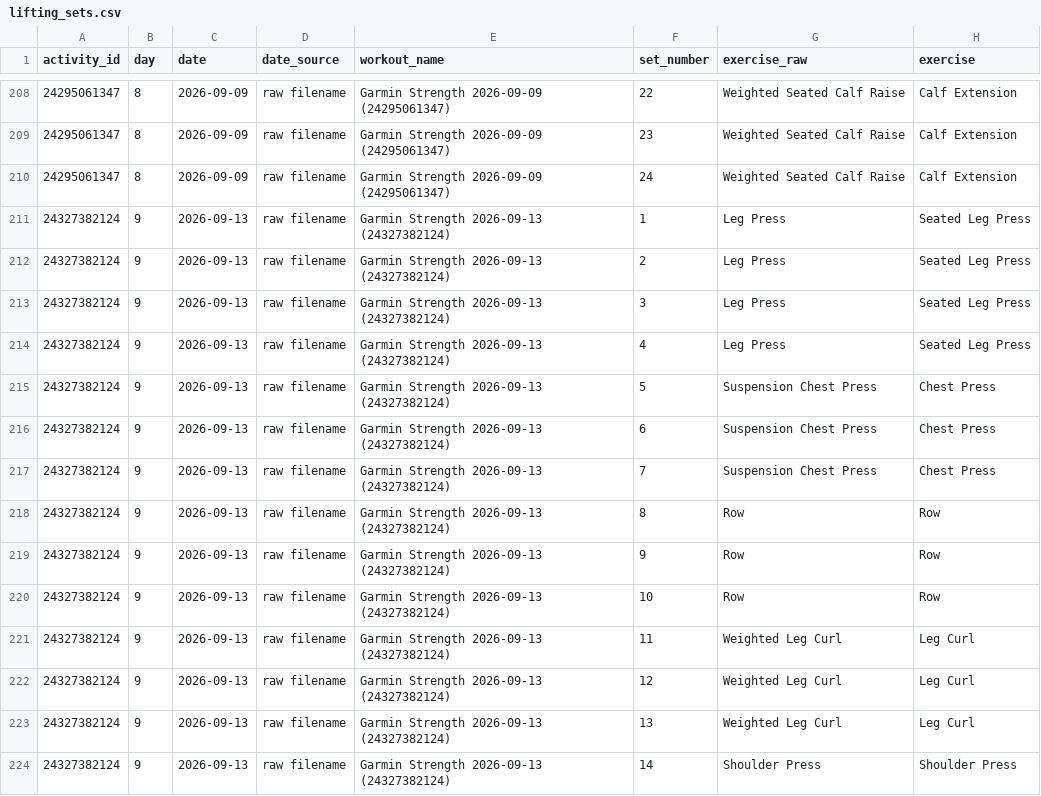
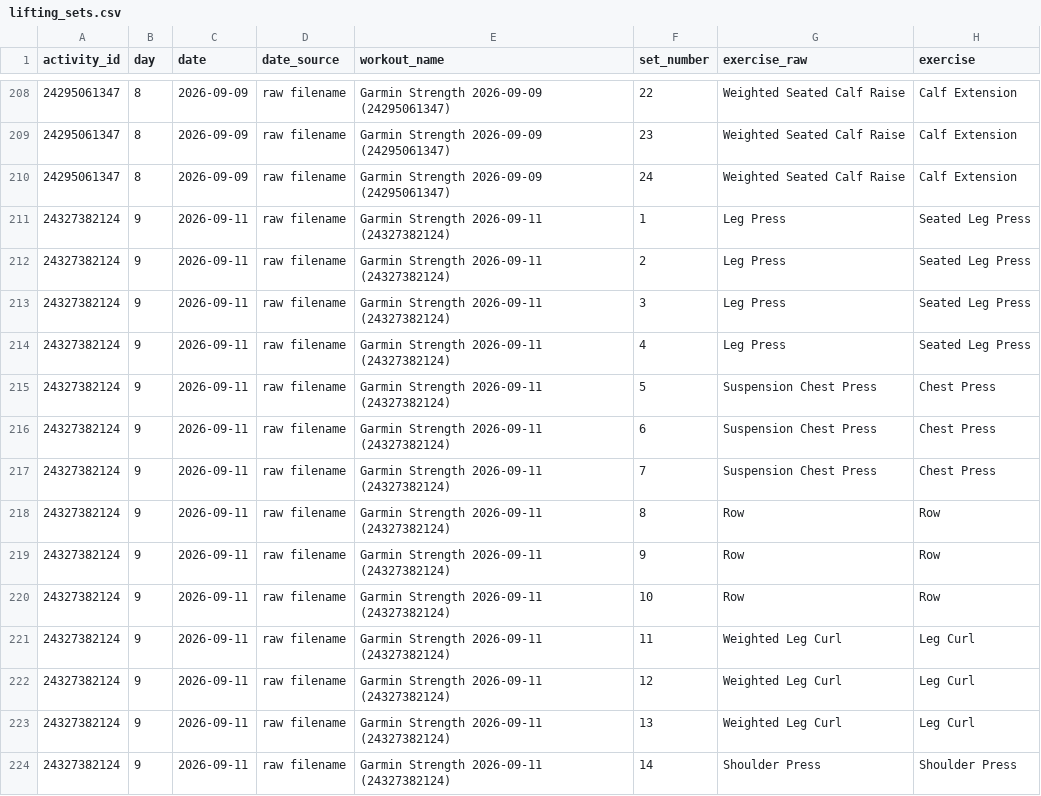
Before and after one commit to wzbillings/zlifts, a CSV file: data/processed/lifting_sets.csv, drawn as a sheet; only a part is shown, gaps mark what is left out; the diff covers the shown part only; the diff names each change by its address in the sheet, - before the commit and + after, or states it on an @@ line.

```diff
--- a/data/processed/lifting_sets.csv
+++ b/data/processed/lifting_sets.csv
-C211:C224 (date): 2026-09-13
+C211:C224 (date): 2026-09-11
-E211:E224 (workout_name): Garmin Strength 2026-09-13 (24327382124)
+E211:E224 (workout_name): Garmin Strength 2026-09-11 (24327382124)
```
Also changed, not shown: 28 edited cells elsewhere in this file, data/processed/exercise_setups.csv, data/processed/workouts.csv, 1 other file.
